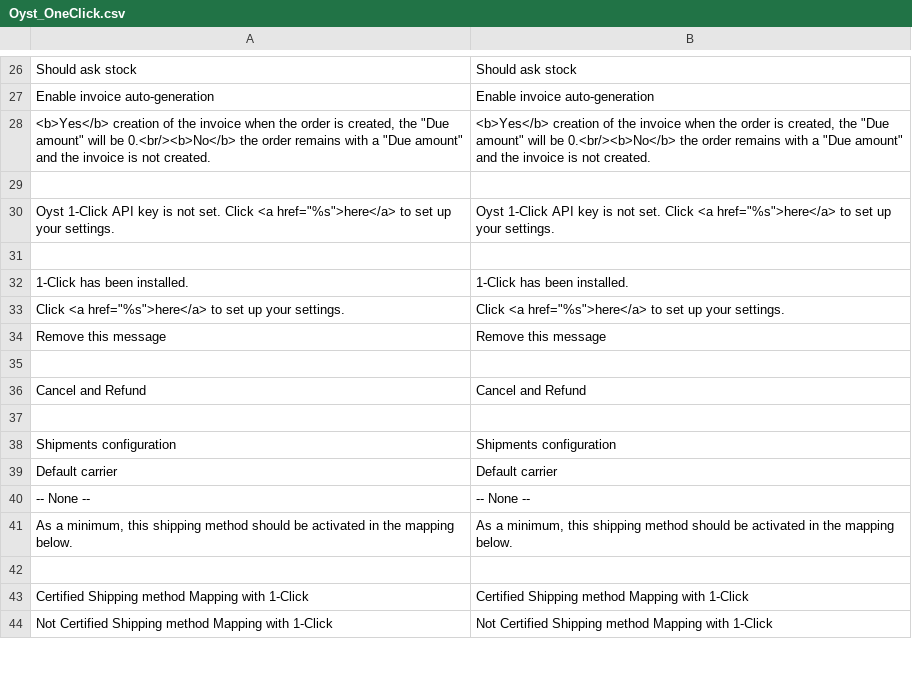
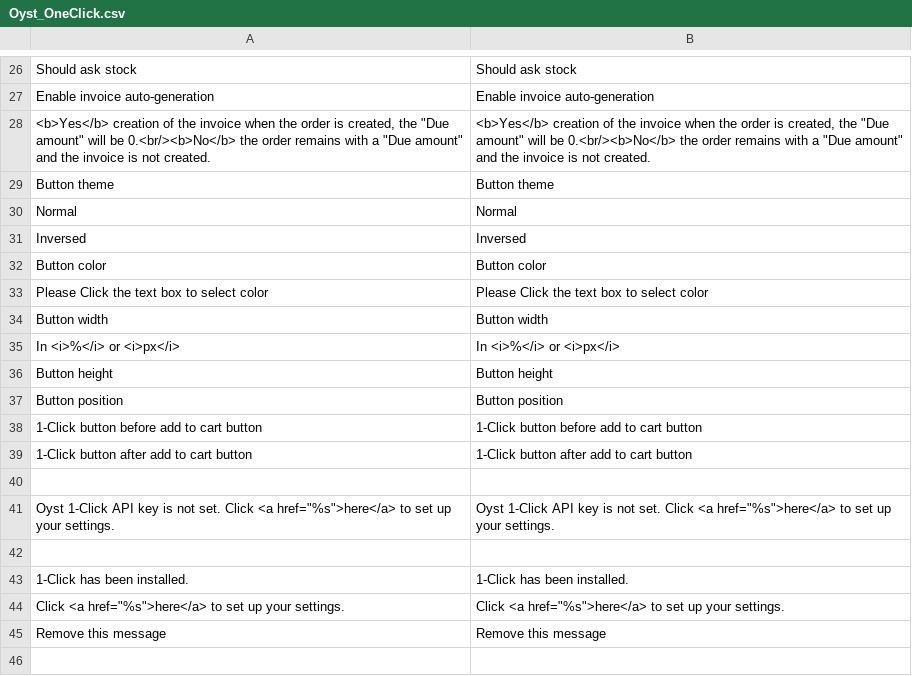
Before and after one commit to oystparis/oyst-1click-magento, a CSV file: app/locale/en_US/Oyst_OneClick.csv, drawn as a sheet; only a part is shown, gaps mark what is left out; the shorter side is filled out with more unchanged rows; the diff names each change by its address in the sheet, - before the commit and + after, or states it on an @@ line.

```diff
--- a/app/locale/en_US/Oyst_OneClick.csv
+++ b/app/locale/en_US/Oyst_OneClick.csv
+row 29: Button theme | Button theme
+row 30: Normal | Normal
+row 31: Inversed | Inversed
+row 32: Button color | Button color
+row 33: Please Click the text box to select color | Please Click the text box to select color
+row 34: Button width | Button width
+row 35: In <i>%</i> or <i>px</i> | In <i>%</i> or <i>px</i>
+row 36: Button height | Button height
+row 37: Button position | Button position
+row 38: 1-Click button before add to cart button | 1-Click button before add to cart button
+row 39: 1-Click button after add to cart button | 1-Click button after add to cart button
```
Also changed, not shown: app/locale/fr_FR/Oyst_OneClick.csv, 9 other files.
